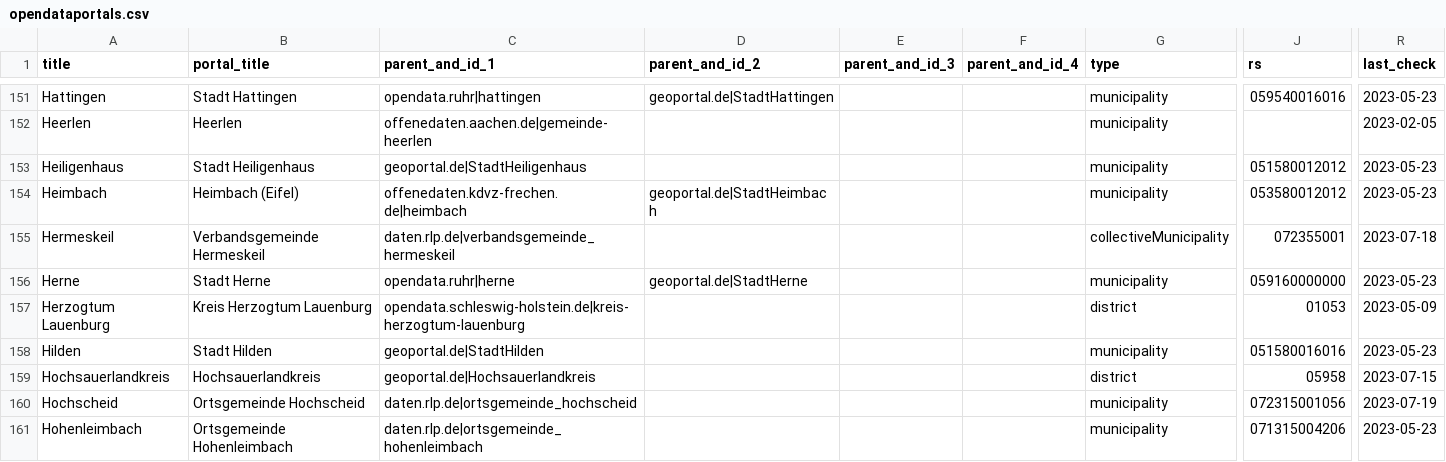
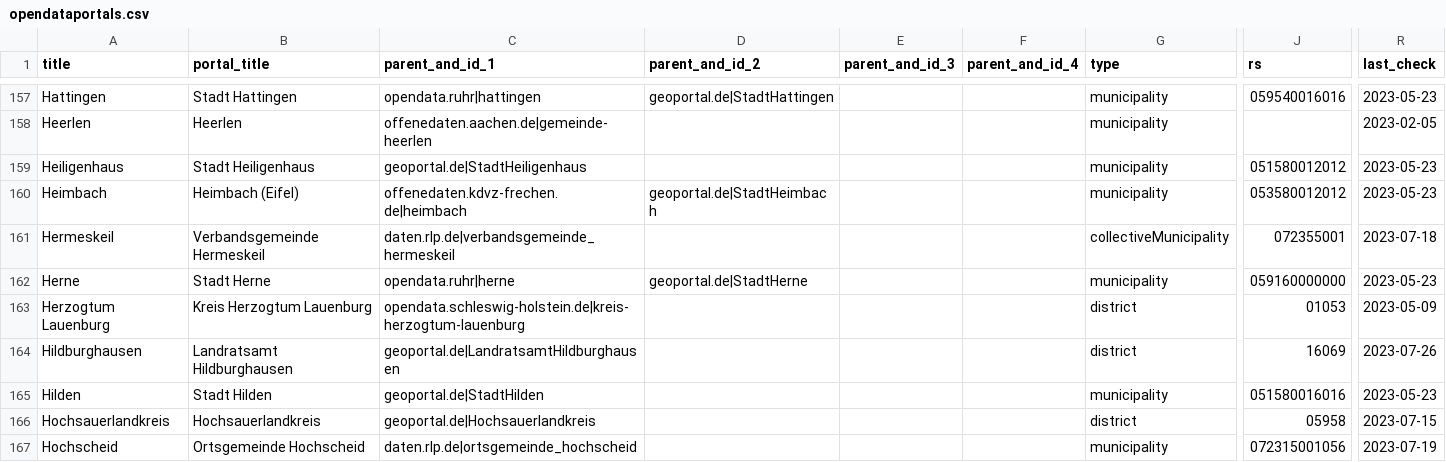
Before and after one commit to opendata-guru/govdata-monitor, a CSV file: data/opendataportals.csv, drawn as a sheet; only a part is shown, gaps mark what is left out; the shorter side is filled out with more unchanged rows; rows hold the shown columns only; the diff covers the shown part only; the diff names each change by its address in the sheet, - before the commit and + after, or states it on an @@ line.

Commit message:
add 14 new districts

```diff
--- a/data/opendataportals.csv
+++ b/data/opendataportals.csv
+row 164: Hildburghausen | Landratsamt Hildburghausen | geoportal.de|LandratsamtHildburghausen |  |  |  | district | 16069 | 2023-07-26
```
Also changed, not shown: 13 added rows and 1 edited cell elsewhere in this file.
